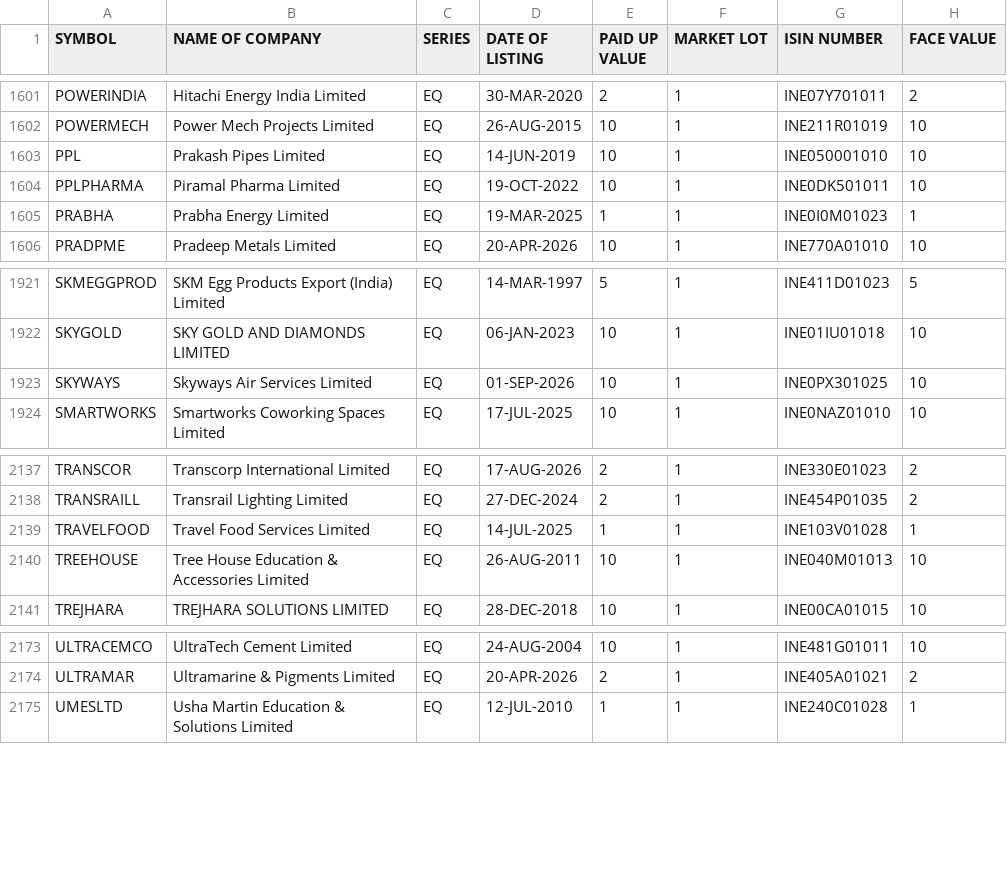
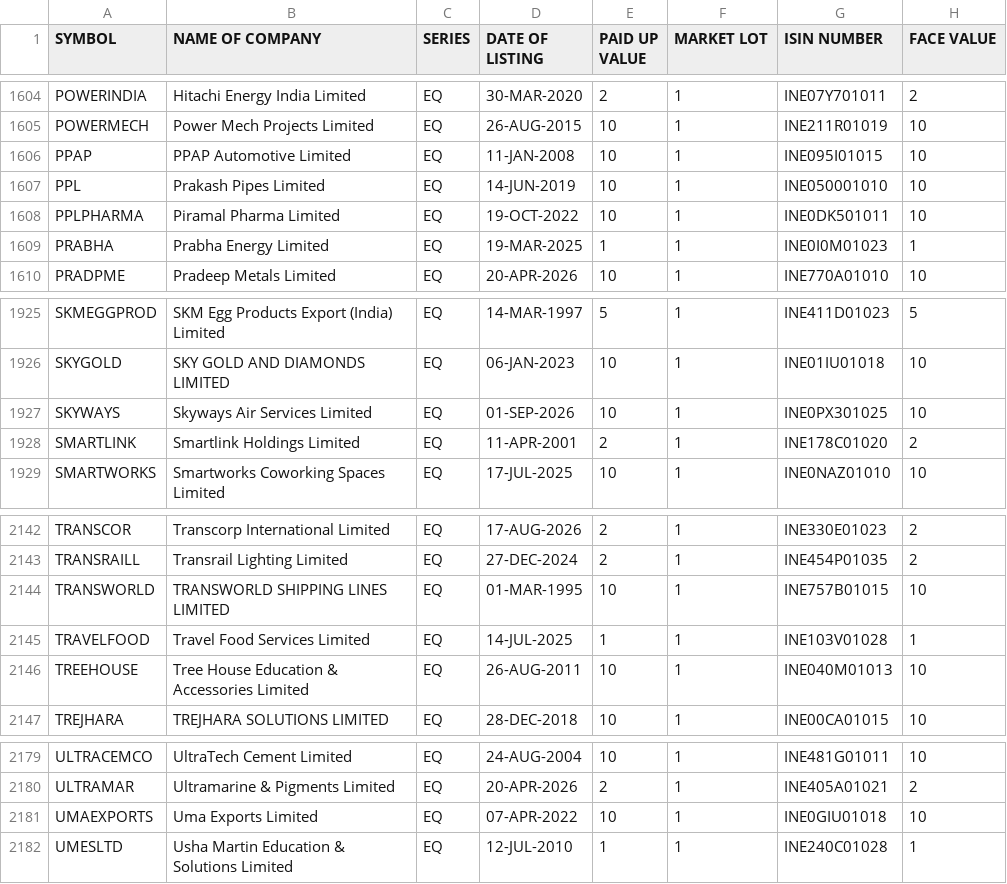
Before and after one commit to prayan2702/Streamlit_Momn_v13_Cached_DB, a CSV file: EQUITY_L.csv, drawn as a sheet; only a part is shown, gaps mark what is left out; the diff covers the shown part only.

```diff
--- a/EQUITY_L.csv
+++ b/EQUITY_L.csv
@@ -1602,2 +1605,3 @@ POWERINDIA,Hitachi Energy India Limited,EQ,30-MAR-2020,2,1,INE07Y701011,2
 POWERMECH,Power Mech Projects Limited,EQ,26-AUG-2015,10,1,INE211R01019,10
+PPAP,PPAP Automotive Limited,EQ,11-JAN-2008,10,1,INE095I01015,10
 PPL,Prakash Pipes Limited,EQ,14-JUN-2019,10,1,INE050001010,10
@@ -1923,2 +1927,3 @@ SKYGOLD,SKY GOLD AND DIAMONDS LIMITED,EQ,06-JAN-2023,10,1,INE01IU01018,10
 SKYWAYS,Skyways Air Services Limited,EQ,01-SEP-2026,10,1,INE0PX301025,10
+SMARTLINK,Smartlink Holdings Limited,EQ,11-APR-2001,2,1,INE178C01020,2
 SMARTWORKS,Smartworks Coworking Spaces Limited,EQ,17-JUL-2025,10,1,INE0NAZ01010,10
@@ -2138,2 +2143,3 @@ TRANSCOR,Transcorp International Limited,EQ,17-AUG-2026,2,1,INE330E01023,2
 TRANSRAILL,Transrail Lighting Limited,EQ,27-DEC-2024,2,1,INE454P01035,2
+TRANSWORLD,TRANSWORLD SHIPPING LINES LIMITED,EQ,01-MAR-1995,10,1,INE757B01015,10
 TRAVELFOOD,Travel Food Services Limited,EQ,14-JUL-2025,1,1,INE103V01028,1
@@ -2174,2 +2180,3 @@ ULTRACEMCO,UltraTech Cement Limited,EQ,24-AUG-2004,10,1,INE481G01011,10
 ULTRAMAR,Ultramarine & Pigments Limited,EQ,20-APR-2026,2,1,INE405A01021,2
+UMAEXPORTS,Uma Exports Limited,EQ,07-APR-2022,10,1,INE0GIU01018,10
 UMESLTD,Usha Martin Education & Solutions Limited,EQ,12-JUL-2010,1,1,INE240C01028,1
```
Also changed, not shown: 4 added rows and 1 removed row elsewhere in this file.
